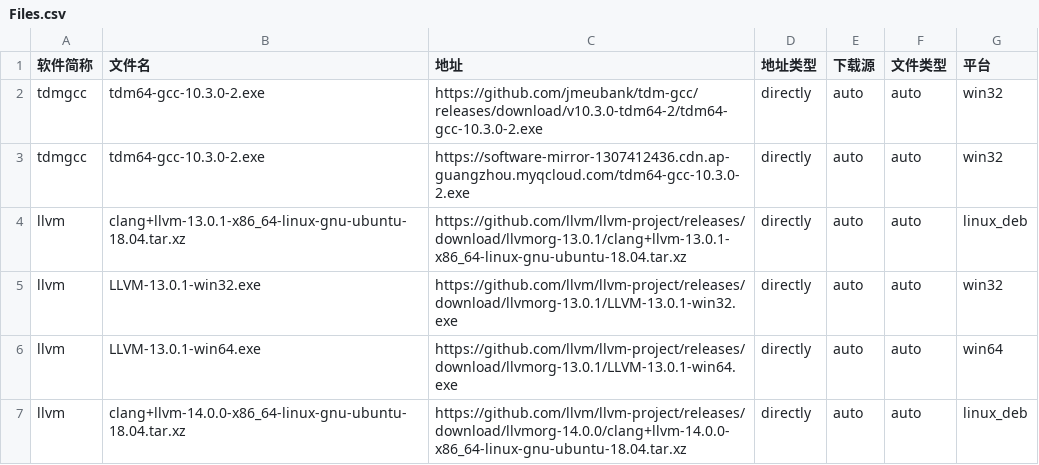
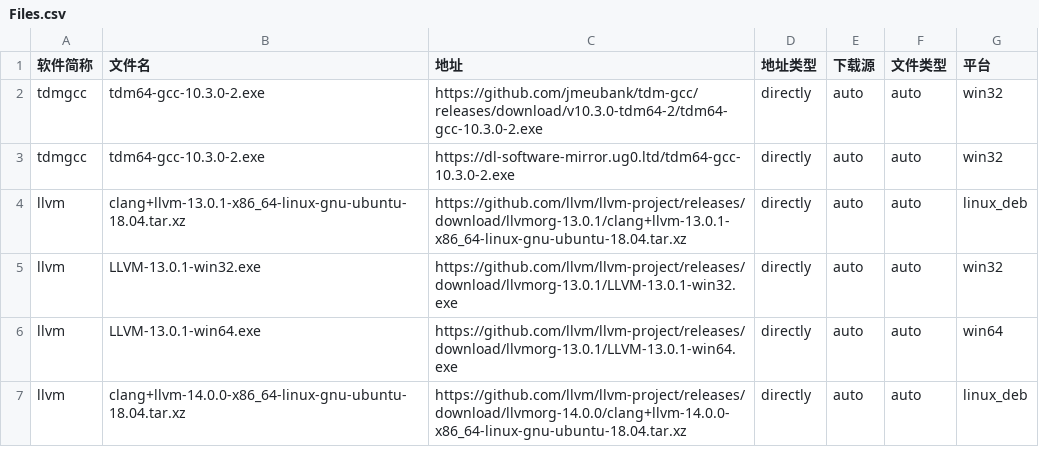
Before and after one commit to HadTeam/cdMir, a CSV file: src/data/origin/Files.csv, drawn as a sheet; only a part is shown.

Commit message:
Update Files.csv

```diff
--- a/src/data/origin/Files.csv
+++ b/src/data/origin/Files.csv
@@ -2,3 +2,3 @@
 tdmgcc,tdm64-gcc-10.3.0-2.exe,https://github.com/jmeubank/tdm-gcc/releases/download/v10.3.0-tdm64-2/tdm64-gcc-10.3.0-2.exe,directly,auto,auto,win32
-tdmgcc,tdm64-gcc-10.3.0-2.exe,https://software-mirror-1307412436.cdn.ap-guangzhou.myqcloud.com/tdm64-gcc-10.3.0-2.exe,directly,auto,auto,win32
+tdmgcc,tdm64-gcc-10.3.0-2.exe,https://dl-software-mirror.ug0.ltd/tdm64-gcc-10.3.0-2.exe,directly,auto,auto,win32
 llvm,clang+llvm-13.0.1-x86_64-linux-gnu-ubuntu-18.04.tar.xz,https://github.com/llvm/llvm-project/releases/download/llvmorg-13.0.1/clang+llvm-13.0.1-x86_64-linux-gnu-ubuntu-18.04.tar.xz,directly,auto,auto,linux_deb
```
